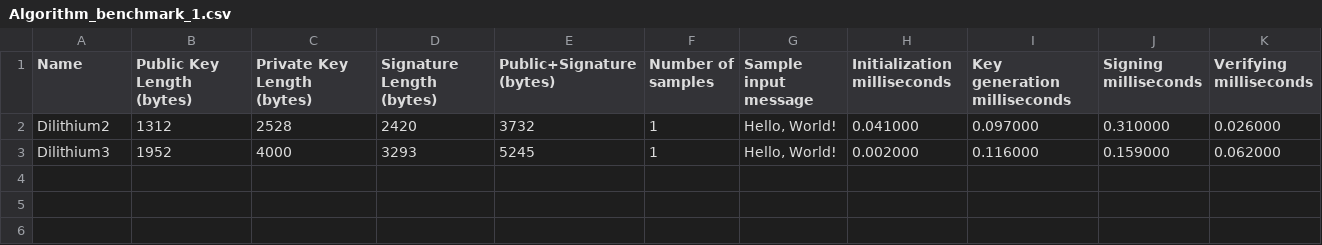
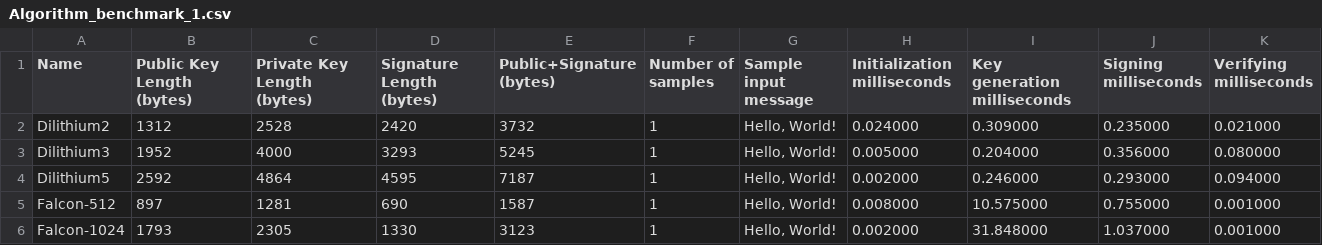
Before and after one commit to codekat1/liboqs, a CSV file: certs/Algorithm_benchmark_1.csv, drawn as a sheet.

```diff
--- a/certs/Algorithm_benchmark_1.csv
+++ b/certs/Algorithm_benchmark_1.csv
@@ -1,3 +1,6 @@
 Name,Public Key Length (bytes),Private Key Length (bytes),Signature Length (bytes),Public+Signature (bytes),Number of samples,Sample input message,Initialization milliseconds,Key generation milliseconds,Signing milliseconds,Verifying milliseconds,
-"Dilithium2",1312,2528,2420,3732,1,"Hello, World!",0.041000,0.097000,0.310000,0.026000,
-"Dilithium3",1952,4000,3293,5245,1,"Hello, World!",0.002000,0.116000,0.159000,0.062000,
+"Dilithium2",1312,2528,2420,3732,1,"Hello, World!",0.024000,0.309000,0.235000,0.021000,
+"Dilithium3",1952,4000,3293,5245,1,"Hello, World!",0.005000,0.204000,0.356000,0.080000,
+"Dilithium5",2592,4864,4595,7187,1,"Hello, World!",0.002000,0.246000,0.293000,0.094000,
+"Falcon-512",897,1281,690,1587,1,"Hello, World!",0.008000,10.575000,0.755000,0.001000,
+"Falcon-1024",1793,2305,1330,3123,1,"Hello, World!",0.002000,31.848000,1.037000,0.001000,
```
Also changed, not shown: 3 other files.
